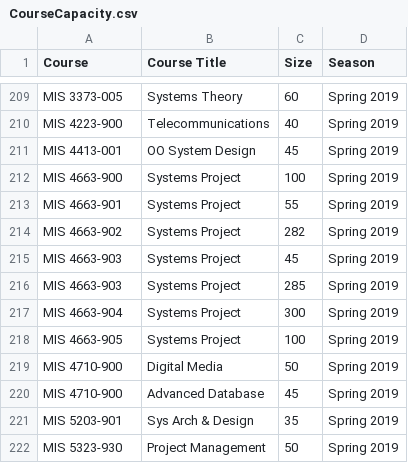
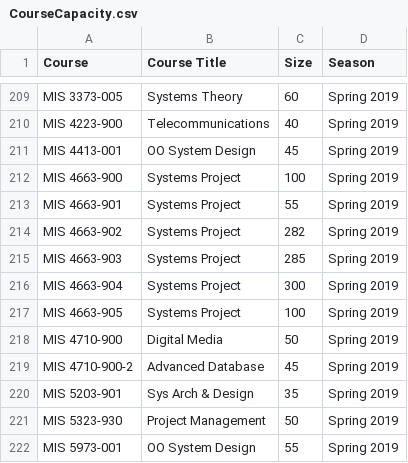
Before and after one commit to fpmirabile/tpo-sist-decisiones, a CSV file: Transformaciones/Fuentes/CourseCapacity.csv, drawn as a sheet; only a part is shown, gaps mark what is left out; the shorter side is filled out with more unchanged rows.

Commit message:
Cambio en las transformaciones para poder correrlas repetidamente y elimine un par de errores de consistencia

```diff
--- a/Transformaciones/Fuentes/CourseCapacity.csv
+++ b/Transformaciones/Fuentes/CourseCapacity.csv
@@ -214,3 +214,2 @@ MIS 4663-901,Systems Project,55,Spring 2019
 MIS 4663-902,Systems Project,282,Spring 2019
-MIS 4663-903,Systems Project,45,Spring 2019
 MIS 4663-903,Systems Project,285,Spring 2019
@@ -219,3 +218,3 @@ MIS 4663-905,Systems Project,100,Spring 2019
 MIS 4710-900,Digital Media,50,Spring 2019
-MIS 4710-900,Advanced Database,45,Spring 2019
+MIS 4710-900-2,Advanced Database,45,Spring 2019
 MIS 5203-901,Sys Arch & Design,35,Spring 2019
```
Also changed, not shown: 9 other files.
